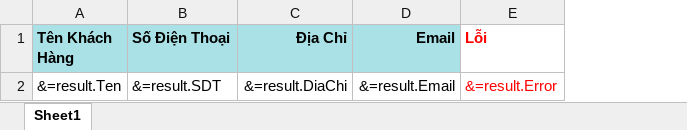
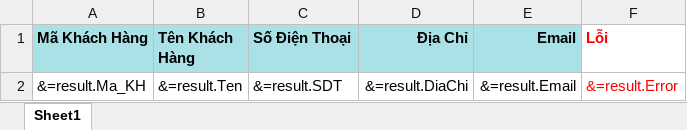
Before and after one commit to mrnamcpvn/qlbh_h, an Excel workbook: API/Resources/Template/KhachHang/Report.xlsx, sheet Sheet1, drawn as a sheet; values as stored, in another font and other column widths than the file's, no borders; the diff names each change by its address in the sheet, - before the commit and + after, or states it on an @@ line.

Commit message:
upload Khách Hàng, xử  lí Upsert cho các chức năng upload

```diff
--- a/API/Resources/Template/KhachHang/Report.xlsx (sheet Sheet1)
+++ b/API/Resources/Template/KhachHang/Report.xlsx (sheet Sheet1)
+column A (Mã Khách Hàng), row 2: &=result.Ma_KH
```
Also changed, not shown: API/Resources/Template/KhachHang/Template.xlsx, 16 other files.
